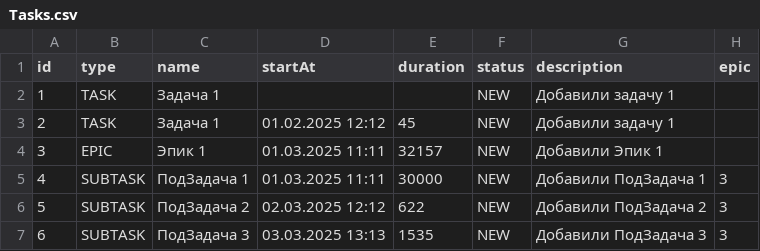
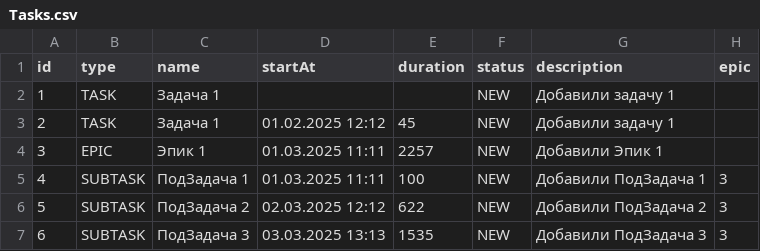
Before and after one commit to Vasili-utenkov/java-kanban, a CSV file: src/Tasks.csv, drawn as a sheet.

```diff
--- a/src/Tasks.csv
+++ b/src/Tasks.csv
@@ -3,4 +3,4 @@ id,type,name,startAt,duration,status,description,epic
 2,TASK,Задача 1,01.02.2025 12:12,45,NEW,Добавили задачу 1,
-3,EPIC,Эпик 1,01.03.2025 11:11,32157,NEW,Добавили Эпик 1,
-4,SUBTASK,ПодЗадача 1,01.03.2025 11:11,30000,NEW,Добавили ПодЗадача 1,3
+3,EPIC,Эпик 1,01.03.2025 11:11,2257,NEW,Добавили Эпик 1,
+4,SUBTASK,ПодЗадача 1,01.03.2025 11:11,100,NEW,Добавили ПодЗадача 1,3
 5,SUBTASK,ПодЗадача 2,02.03.2025 12:12,622,NEW,Добавили ПодЗадача 2,3
```
Also changed, not shown: out/production/java-kanban/Tasks.csv, 5 other files.
